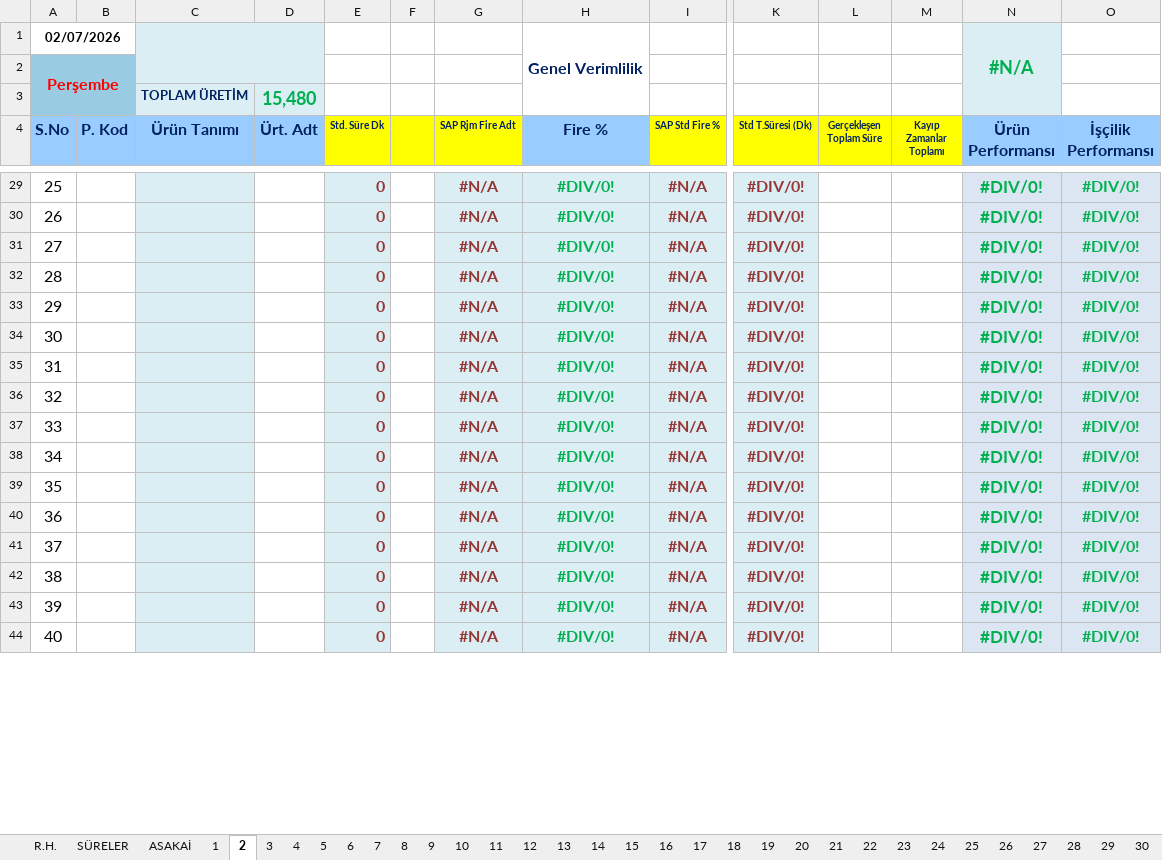
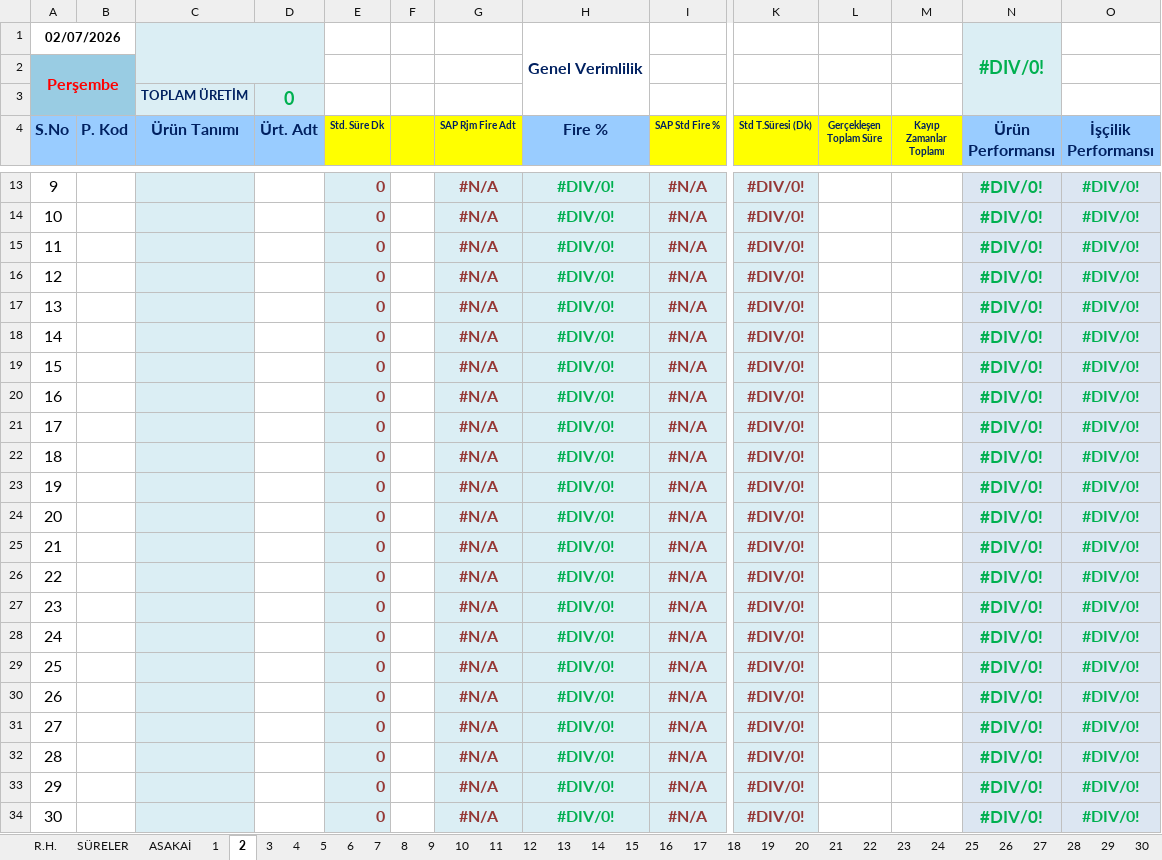
Before and after one commit to ercancomen/ercancomen, an Excel workbook: Plastik_Enjeksiyon_Asakai.xlsx, sheet 2, drawn as a sheet; only a part is shown, gaps mark what is left out; the shorter side is filled out with more unchanged rows; values as stored, in another font and other column widths than the file's, no borders; charts and pictures and conditional formats not drawn; rows hold the shown columns only; the diff covers the shown part only; the diff names each change by its address in the sheet, - before the commit and + after, or states it on an @@ line.

```diff
--- a/Plastik_Enjeksiyon_Asakai.xlsx (sheet 2)
+++ b/Plastik_Enjeksiyon_Asakai.xlsx (sheet 2)
-N1 (Ürün Performansı): #N/A
+N1 (Ürün Performansı): #DIV/0!
-D3 (Ürt. Adt): 15,480
+D3 (Ürt. Adt): 0
+row 13: 9 |  |  |  | 0 |  | #N/A | #DIV/0! | #N/A | #DIV/0! |  |  | #DIV/0! | #DIV/0!
+row 14: 10 |  |  |  | 0 |  | #N/A | #DIV/0! | #N/A | #DIV/0! |  |  | #DIV/0! | #DIV/0!
+row 15: 11 |  |  |  | 0 |  | #N/A | #DIV/0! | #N/A | #DIV/0! |  |  | #DIV/0! | #DIV/0!
+row 16: 12 |  |  |  | 0 |  | #N/A | #DIV/0! | #N/A | #DIV/0! |  |  | #DIV/0! | #DIV/0!
+row 17: 13 |  |  |  | 0 |  | #N/A | #DIV/0! | #N/A | #DIV/0! |  |  | #DIV/0! | #DIV/0!
+row 18: 14 |  |  |  | 0 |  | #N/A | #DIV/0! | #N/A | #DIV/0! |  |  | #DIV/0! | #DIV/0!
+row 19: 15 |  |  |  | 0 |  | #N/A | #DIV/0! | #N/A | #DIV/0! |  |  | #DIV/0! | #DIV/0!
+row 20: 16 |  |  |  | 0 |  | #N/A | #DIV/0! | #N/A | #DIV/0! |  |  | #DIV/0! | #DIV/0!
+row 21: 17 |  |  |  | 0 |  | #N/A | #DIV/0! | #N/A | #DIV/0! |  |  | #DIV/0! | #DIV/0!
+row 22: 18 |  |  |  | 0 |  | #N/A | #DIV/0! | #N/A | #DIV/0! |  |  | #DIV/0! | #DIV/0!
+row 23: 19 |  |  |  | 0 |  | #N/A | #DIV/0! | #N/A | #DIV/0! |  |  | #DIV/0! | #DIV/0!
+row 24: 20 |  |  |  | 0 |  | #N/A | #DIV/0! | #N/A | #DIV/0! |  |  | #DIV/0! | #DIV/0!
+row 25: 21 |  |  |  | 0 |  | #N/A | #DIV/0! | #N/A | #DIV/0! |  |  | #DIV/0! | #DIV/0!
+row 26: 22 |  |  |  | 0 |  | #N/A | #DIV/0! | #N/A | #DIV/0! |  |  | #DIV/0! | #DIV/0!
+row 27: 23 |  |  |  | 0 |  | #N/A | #DIV/0! | #N/A | #DIV/0! |  |  | #DIV/0! | #DIV/0!
+row 28: 24 |  |  |  | 0 |  | #N/A | #DIV/0! | #N/A | #DIV/0! |  |  | #DIV/0! | #DIV/0!
```
Also changed, not shown: 10 added rows, 26 removed rows and 7 edited cells elsewhere in this sheet, sheet SÜRELER, sheet R.H., sheet 12, sheet 29, sheet 19, sheet 1, 25 more sheets, formulas that keep their value, hidden cells.
